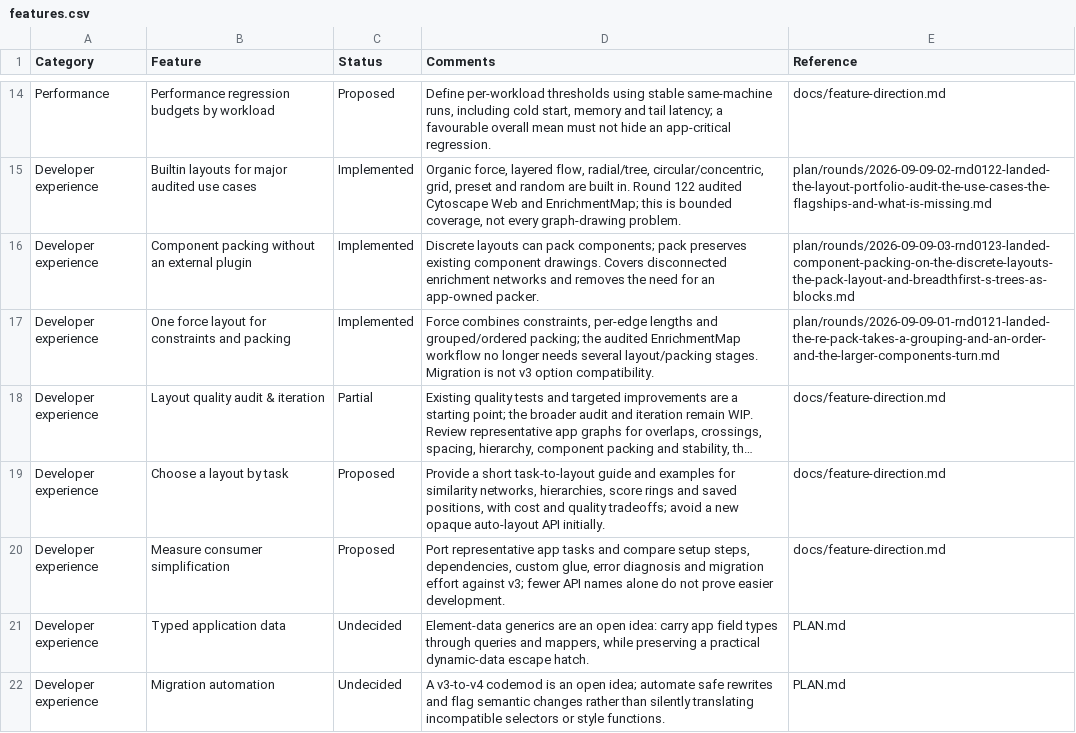
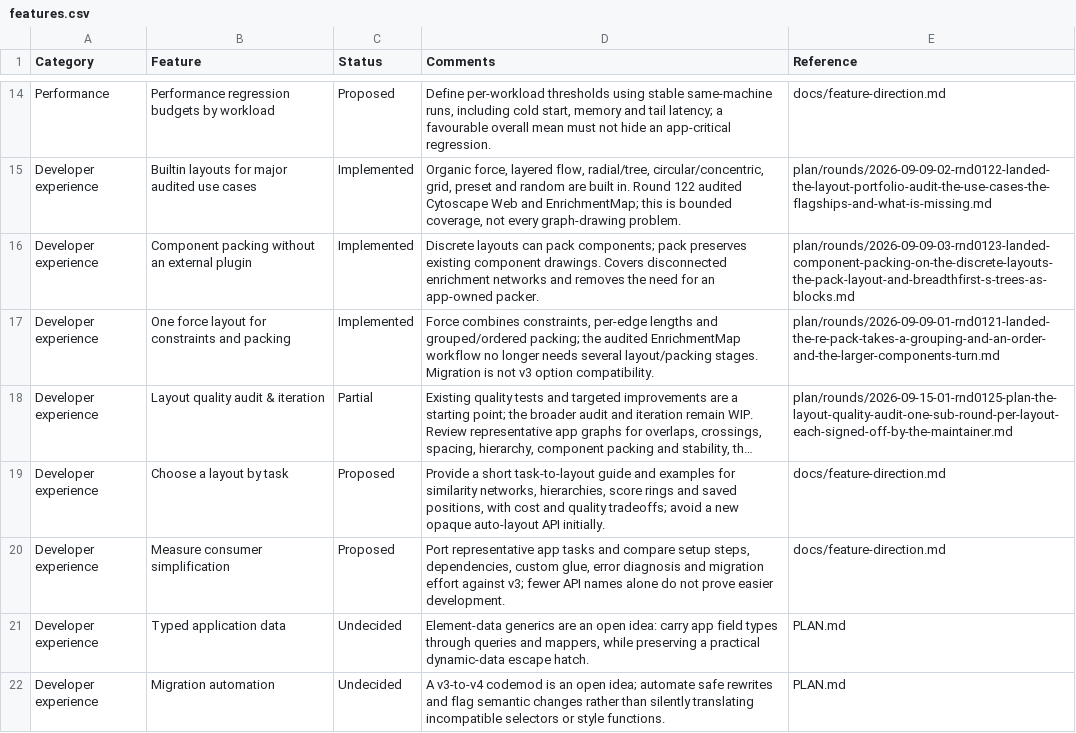
Before and after one commit to cytoscape/cytoscape.js, a CSV file: docs/features.csv, drawn as a sheet; only a part is shown, gaps mark what is left out; long unchanged cells end in …; the diff names each change by its address in the sheet, - before the commit and + after, or states it on an @@ line.

```diff
--- a/docs/features.csv
+++ b/docs/features.csv
-E18 (Reference): docs/feature-direction.md
+E18 (Reference): plan/rounds/2026-09-15-01-rnd0125-plan-the-layout-quality-audit-one-sub-round-per-layout-each-signed-off-by-the-maintainer.md
```
Also changed, not shown: 1 other file.
